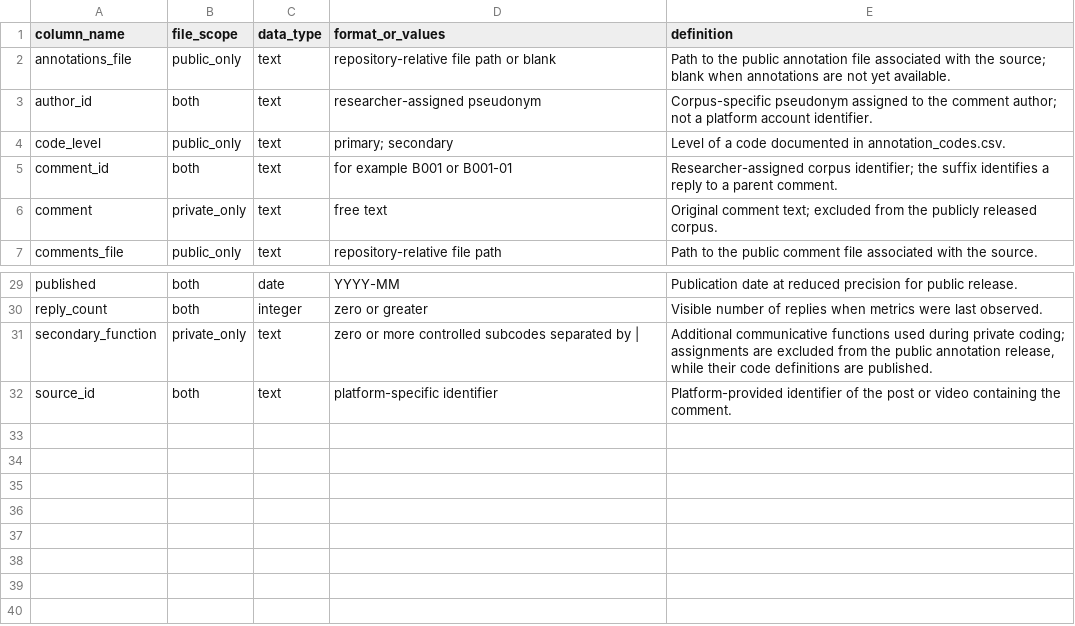
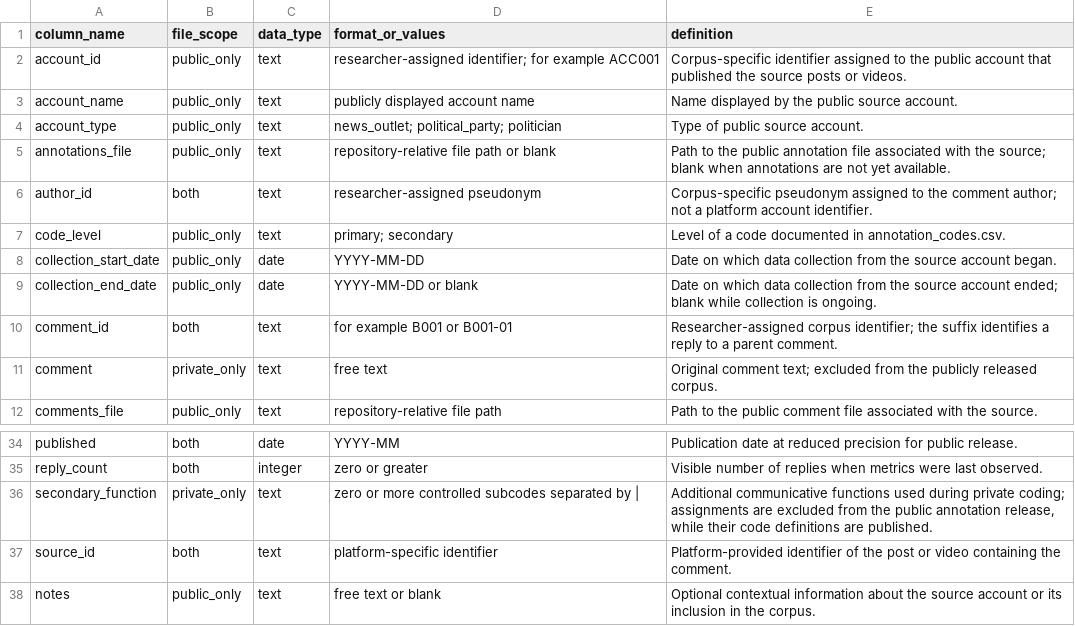
Before and after one commit to Karpe-Diem/caribbean_elections_corpus, a CSV file: data/metadata/data_dictionary.csv, drawn as a sheet; only a part is shown, gaps mark what is left out.

Commit message:
Add source account template and documentation

```diff
--- a/data/metadata/data_dictionary.csv
+++ b/data/metadata/data_dictionary.csv
@@ -1,2 +1,5 @@
 column_name,file_scope,data_type,format_or_values,definition
+account_id,public_only,text,"researcher-assigned identifier; for example ACC001","Corpus-specific identifier assigned to the public account that published the source posts or videos."
+account_name,public_only,text,"publicly displayed account name","Name displayed by the public source account."
+account_type,public_only,text,"news_outlet; political_party; politician","Type of public source account."
 annotations_file,public_only,text,"repository-relative file path or blank","Path to the public annotation file associated with the source; blank when annotations are not yet available."
@@ -4,2 +7,4 @@ author_id,both,text,"researcher-assigned pseudonym","Corpus-specific pseudonym a
 code_level,public_only,text,"primary; secondary","Level of a code documented in annotation_codes.csv."
+collection_start_date,public_only,date,"YYYY-MM-DD","Date on which data collection from the source account began."
+collection_end_date,public_only,date,"YYYY-MM-DD or blank","Date on which data collection from the source account ended; blank while collection is ongoing."
 comment_id,both,text,"for example B001 or B001-01","Researcher-assigned corpus identifier; the suffix identifies a reply to a parent comment."
@@ -32 +37,2 @@ secondary_function,private_only,text,"zero or more controlled subcodes separated
 source_id,both,text,"platform-specific identifier","Platform-provided identifier of the post or video containing the comment."
+notes,public_only,text,"free text or blank","Optional contextual information about the source account or its inclusion in the corpus."
```
Also changed, not shown: 2 other files.
